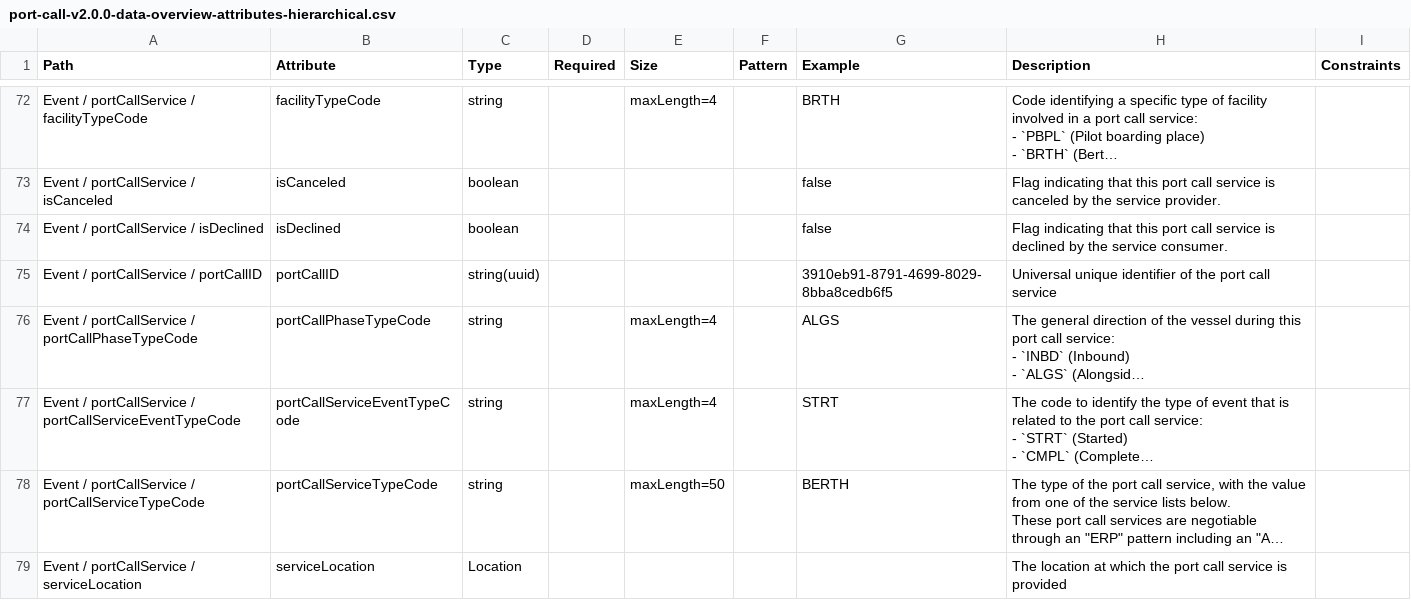
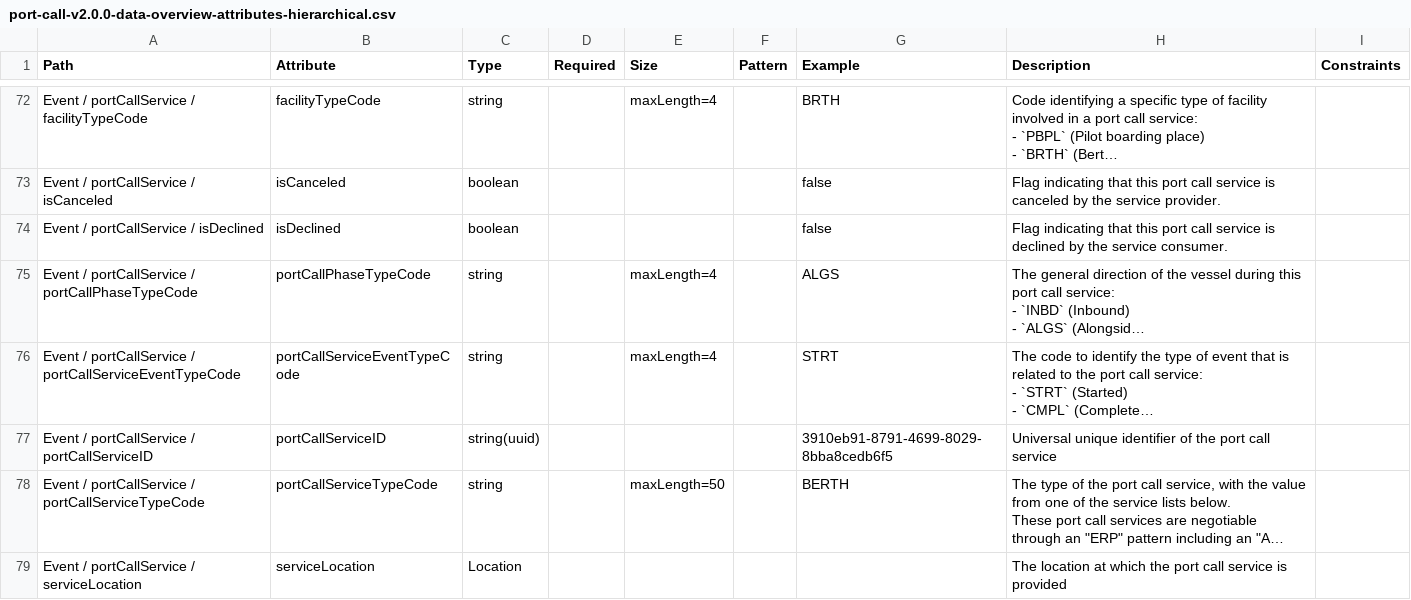
Before and after one commit to dcsaorg/DCSA-Information-Model, a CSV file: generated-resources/standards/portcall/v200/port-call-v2.0.0-data-overview-attributes-hierarchical.csv, drawn as a sheet; only a part is shown, gaps mark what is left out; long unchanged cells end in …; removed rows and columns are numbered as before the commit, all else as after; the diff names each change by its address in the sheet, - before the commit and + after, or states it on an @@ line.

Commit message:
SD-2738 PC 200 PortCallService portCallServiceID

```diff
--- a/generated-resources/standards/portcall/v200/port-call-v2.0.0-data-overview-attributes-hierarchical.csv
+++ b/generated-resources/standards/portcall/v200/port-call-v2.0.0-data-overview-attributes-hierarchical.csv
-row 75: Event / portCallService / portCallID | portCallID | string(uuid) |  |  |  | 3910eb91-8791-4699-8029-8bba8cedb6f5 | Universal unique identifier of the port call service
+row 77: Event / portCallService / portCallServiceID | portCallServiceID | string(uuid) |  |  |  | 3910eb91-8791-4699-8029-8bba8cedb6f5 | Universal unique identifier of the port call service
```
Also changed, not shown: generated-resources/standards/portcall/v200/port-call-v2.0.0-data-overview-attributes-normalized.csv, 3 other files.
